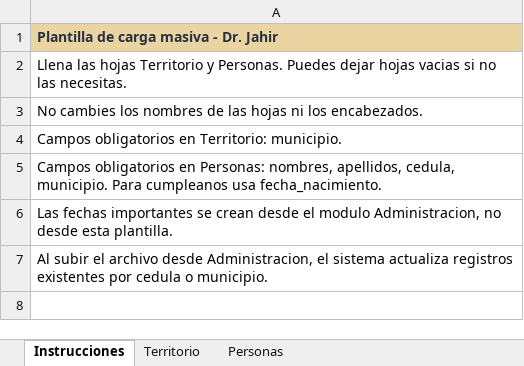
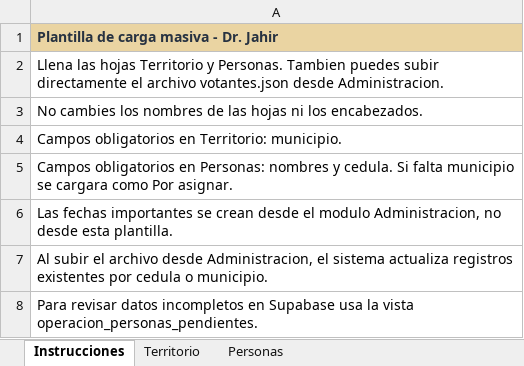
Before and after one commit to MarySuarezJ/DrJahir, an Excel workbook: public/templates/carga-masiva-dr-jahir.xlsx, sheet Instrucciones, drawn as a sheet; values as stored, in another font and other column widths than the file's, no borders; the diff names each change by its address in the sheet, - before the commit and + after, or states it on an @@ line.

Commit message:
Agregar capa operativa en español para cargas

```diff
--- a/public/templates/carga-masiva-dr-jahir.xlsx (sheet Instrucciones)
+++ b/public/templates/carga-masiva-dr-jahir.xlsx (sheet Instrucciones)
-A2: …y Personas. Puedes dejar hojas vacias si no las necesitas.
+A2: …y Personas. Tambien puedes subir directamente el archivo votantes.json desde Administracion.
-A5: …en Personas: nombres, apellidos, cedula, municipio. Para cumpleanos usa fecha_nacimiento.
+A5: …en Personas: nombres y cedula. Si falta municipio se cargara como Por asignar.
+row 8: Para revisar datos incompletos en Supabase usa la vista operacion_personas_pendientes.
```
Also changed, not shown: 7 other files.
